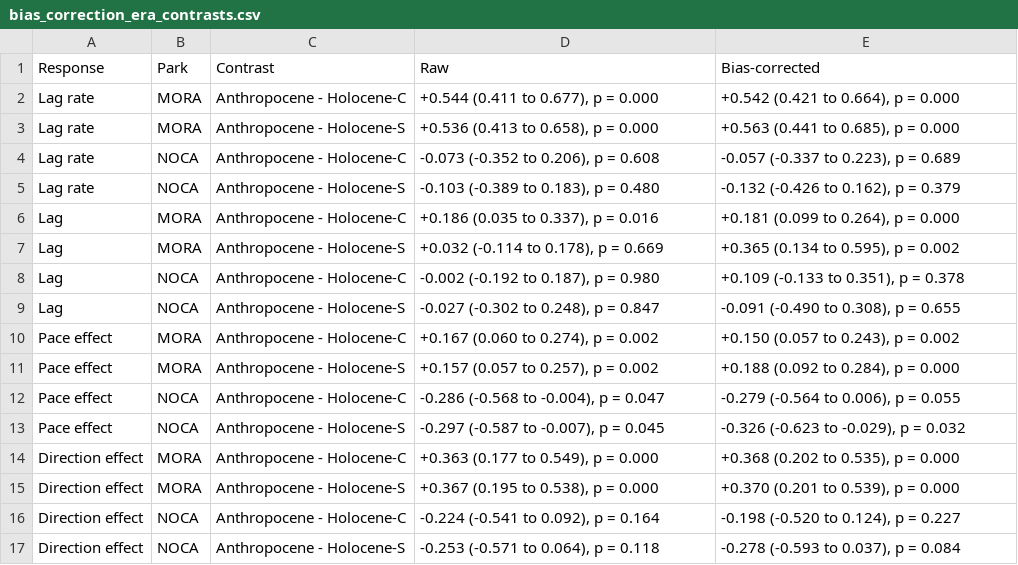
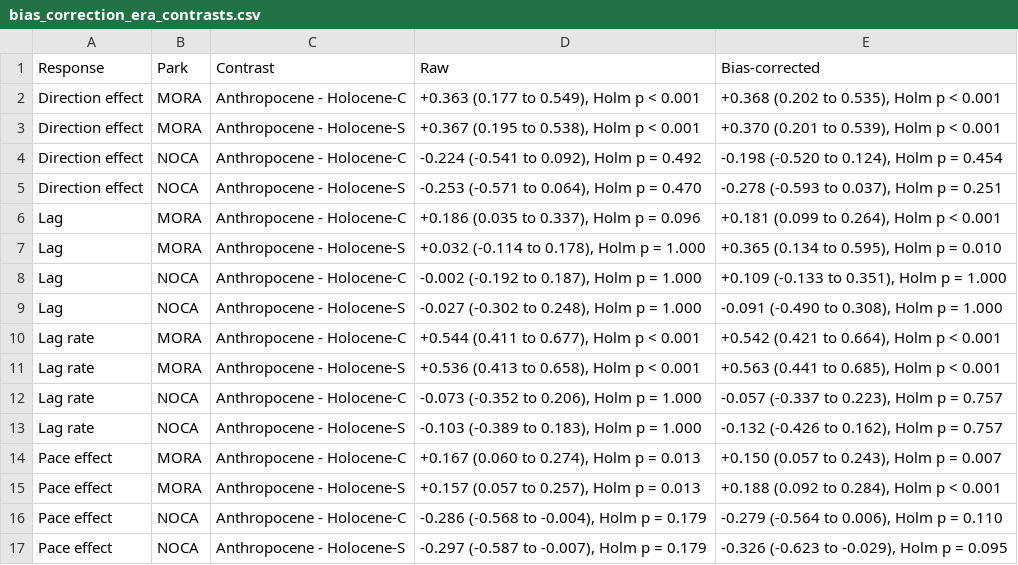
Before and after one commit to billurbektas/PaleoACES, a CSV file: report/tables/bias_correction_era_contrasts.csv, drawn as a sheet.

```diff
--- a/report/tables/bias_correction_era_contrasts.csv
+++ b/report/tables/bias_correction_era_contrasts.csv
@@ -1,17 +1,17 @@
 Response,Park,Contrast,Raw,Bias-corrected
-Lag rate,MORA,Anthropocene - Holocene-C,"+0.544 (0.411 to 0.677), p = 0.000","+0.542 (0.421 to 0.664), p = 0.000"
-Lag rate,MORA,Anthropocene - Holocene-S,"+0.536 (0.413 to 0.658), p = 0.000","+0.563 (0.441 to 0.685), p = 0.000"
-Lag rate,NOCA,Anthropocene - Holocene-C,"-0.073 (-0.352 to 0.206), p = 0.608","-0.057 (-0.337 to 0.223), p = 0.689"
-Lag rate,NOCA,Anthropocene - Holocene-S,"-0.103 (-0.389 to 0.183), p = 0.480","-0.132 (-0.426 to 0.162), p = 0.379"
-Lag,MORA,Anthropocene - Holocene-C,"+0.186 (0.035 to 0.337), p = 0.016","+0.181 (0.099 to 0.264), p = 0.000"
-Lag,MORA,Anthropocene - Holocene-S,"+0.032 (-0.114 to 0.178), p = 0.669","+0.365 (0.134 to 0.595), p = 0.002"
-Lag,NOCA,Anthropocene - Holocene-C,"-0.002 (-0.192 to 0.187), p = 0.980","+0.109 (-0.133 to 0.351), p = 0.378"
-Lag,NOCA,Anthropocene - Holocene-S,"-0.027 (-0.302 to 0.248), p = 0.847","-0.091 (-0.490 to 0.308), p = 0.655"
-Pace effect,MORA,Anthropocene - Holocene-C,"+0.167 (0.060 to 0.274), p = 0.002","+0.150 (0.057 to 0.243), p = 0.002"
-Pace effect,MORA,Anthropocene - Holocene-S,"+0.157 (0.057 to 0.257), p = 0.002","+0.188 (0.092 to 0.284), p = 0.000"
-Pace effect,NOCA,Anthropocene - Holocene-C,"-0.286 (-0.568 to -0.004), p = 0.047","-0.279 (-0.564 to 0.006), p = 0.055"
-Pace effect,NOCA,Anthropocene - Holocene-S,"-0.297 (-0.587 to -0.007), p = 0.045","-0.326 (-0.623 to -0.029), p = 0.032"
-Direction effect,MORA,Anthropocene - Holocene-C,"+0.363 (0.177 to 0.549), p = 0.000","+0.368 (0.202 to 0.535), p = 0.000"
-Direction effect,MORA,Anthropocene - Holocene-S,"+0.367 (0.195 to 0.538), p = 0.000","+0.370 (0.201 to 0.539), p = 0.000"
-Direction effect,NOCA,Anthropocene - Holocene-C,"-0.224 (-0.541 to 0.092), p = 0.164","-0.198 (-0.520 to 0.124), p = 0.227"
-Direction effect,NOCA,Anthropocene - Holocene-S,"-0.253 (-0.571 to 0.064), p = 0.118","-0.278 (-0.593 to 0.037), p = 0.084"
+Direction effect,MORA,Anthropocene - Holocene-C,"+0.363 (0.177 to 0.549), Holm p < 0.001","+0.368 (0.202 to 0.535), Holm p < 0.001"
+Direction effect,MORA,Anthropocene - Holocene-S,"+0.367 (0.195 to 0.538), Holm p < 0.001","+0.370 (0.201 to 0.539), Holm p < 0.001"
+Direction effect,NOCA,Anthropocene - Holocene-C,"-0.224 (-0.541 to 0.092), Holm p = 0.492","-0.198 (-0.520 to 0.124), Holm p = 0.454"
+Direction effect,NOCA,Anthropocene - Holocene-S,"-0.253 (-0.571 to 0.064), Holm p = 0.470","-0.278 (-0.593 to 0.037), Holm p = 0.251"
+Lag,MORA,Anthropocene - Holocene-C,"+0.186 (0.035 to 0.337), Holm p = 0.096","+0.181 (0.099 to 0.264), Holm p < 0.001"
+Lag,MORA,Anthropocene - Holocene-S,"+0.032 (-0.114 to 0.178), Holm p = 1.000","+0.365 (0.134 to 0.595), Holm p = 0.010"
+Lag,NOCA,Anthropocene - Holocene-C,"-0.002 (-0.192 to 0.187), Holm p = 1.000","+0.109 (-0.133 to 0.351), Holm p = 1.000"
+Lag,NOCA,Anthropocene - Holocene-S,"-0.027 (-0.302 to 0.248), Holm p = 1.000","-0.091 (-0.490 to 0.308), Holm p = 1.000"
+Lag rate,MORA,Anthropocene - Holocene-C,"+0.544 (0.411 to 0.677), Holm p < 0.001","+0.542 (0.421 to 0.664), Holm p < 0.001"
+Lag rate,MORA,Anthropocene - Holocene-S,"+0.536 (0.413 to 0.658), Holm p < 0.001","+0.563 (0.441 to 0.685), Holm p < 0.001"
+Lag rate,NOCA,Anthropocene - Holocene-C,"-0.073 (-0.352 to 0.206), Holm p = 1.000","-0.057 (-0.337 to 0.223), Holm p = 0.757"
+Lag rate,NOCA,Anthropocene - Holocene-S,"-0.103 (-0.389 to 0.183), Holm p = 1.000","-0.132 (-0.426 to 0.162), Holm p = 0.757"
+Pace effect,MORA,Anthropocene - Holocene-C,"+0.167 (0.060 to 0.274), Holm p = 0.013","+0.150 (0.057 to 0.243), Holm p = 0.007"
+Pace effect,MORA,Anthropocene - Holocene-S,"+0.157 (0.057 to 0.257), Holm p = 0.013","+0.188 (0.092 to 0.284), Holm p < 0.001"
+Pace effect,NOCA,Anthropocene - Holocene-C,"-0.286 (-0.568 to -0.004), Holm p = 0.179","-0.279 (-0.564 to 0.006), Holm p = 0.110"
+Pace effect,NOCA,Anthropocene - Holocene-S,"-0.297 (-0.587 to -0.007), Holm p = 0.179","-0.326 (-0.623 to -0.029), Holm p = 0.095"
```
Also changed, not shown: report/tables/numbers_era_contrasts.csv, report/tables/outputs.csv, 20 other files.
